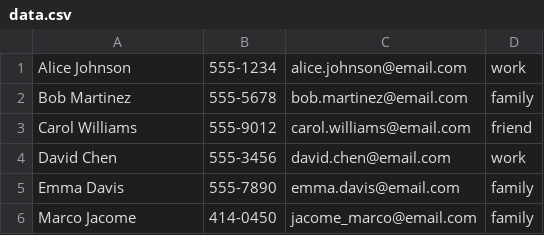
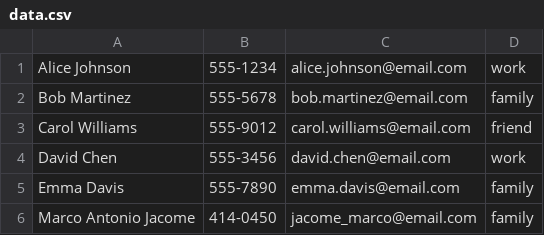
Before and after one commit to marco-jacome/100_Days_of_Python_Projects, a CSV file: Special Project 1 - Phonebook Manager/data.csv, drawn as a sheet.

Commit message:
Resolved Update Contact method in Contact Manager Class
- old contact details and new contact details were the same object pointing to the same object reference.
When updates to contact were made by user, both old and new contact details were modified. Therefore, in the
file manager class, when the update file method attempts to compare objects it was not able to find a match.
- Created a new instance of the contact object in order to resolve the problem.

Bug:
- Delete contact method in contact class manager is not deleting contacts from data csv file.

```diff
--- a/Special Project 1 - Phonebook Manager/data.csv
+++ b/Special Project 1 - Phonebook Manager/data.csv
@@ -5,2 +5,2 @@ David Chen,555-3456,david.chen@email.com,work
 Emma Davis,555-7890,emma.davis@email.com,family
-Marco Jacome,414-0450,jacome_marco@email.com,family
+Marco Antonio Jacome,414-0450,jacome_marco@email.com,family
```
Also changed, not shown: 2 other files.
